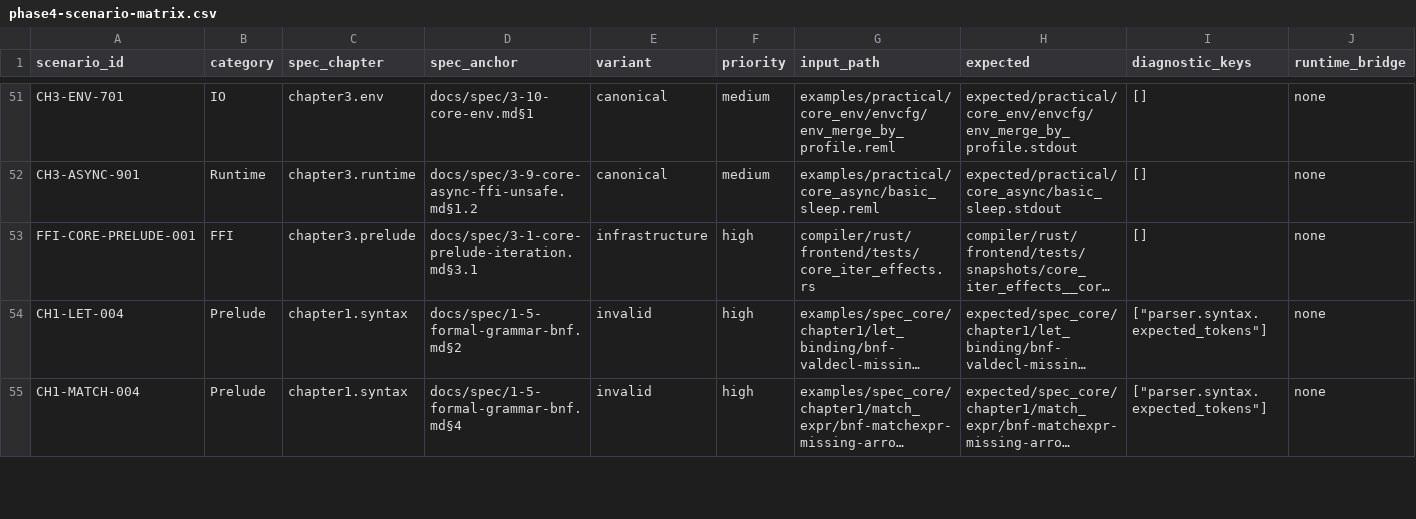
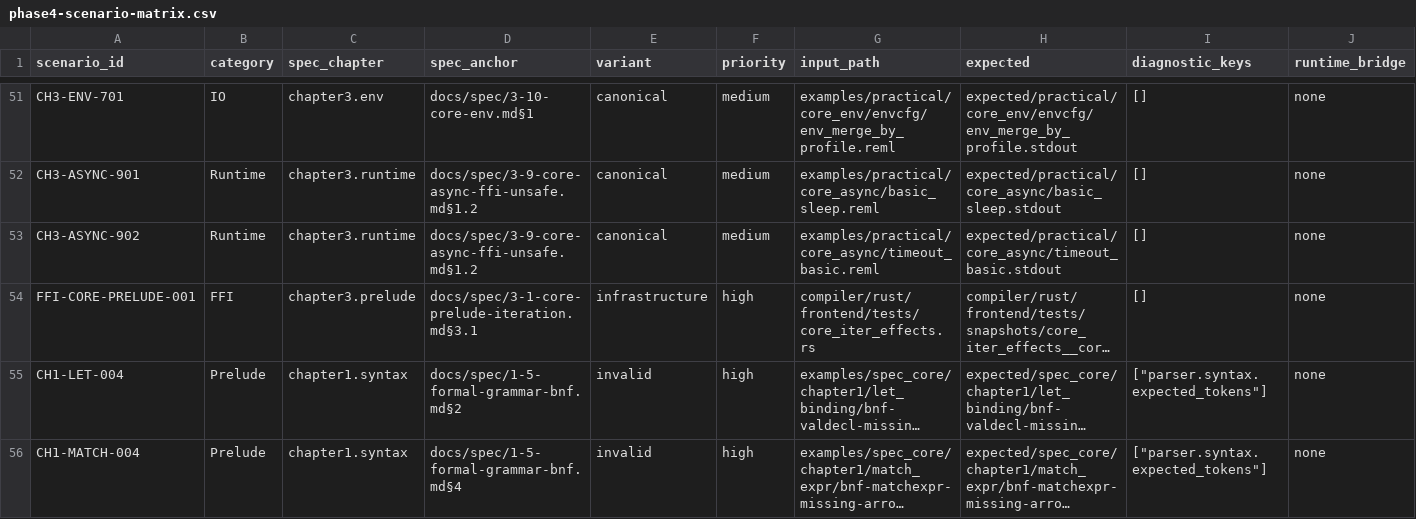
Before and after one commit to dolphilia/reml, a CSV file: docs/plans/bootstrap-roadmap/assets/phase4-scenario-matrix.csv, drawn as a sheet; only a part is shown, gaps mark what is left out; long unchanged cells end in …; rows hold the shown columns only; the diff names each change by its address in the sheet, - before the commit and + after, or states it on an @@ line.

```diff
--- a/docs/plans/bootstrap-roadmap/assets/phase4-scenario-matrix.csv
+++ b/docs/plans/bootstrap-roadmap/assets/phase4-scenario-matrix.csv
+row 53: CH3-ASYNC-902 | Runtime | chapter3.runtime | docs/spec/3-9-core-async-ffi-unsafe.md§1.2 | canonical | medium | examples/practical/core_async/timeout_basic.reml | expected/practical/core_async/timeout_basic.stdout | [] | none
```
Also changed, not shown: 4 other files.
